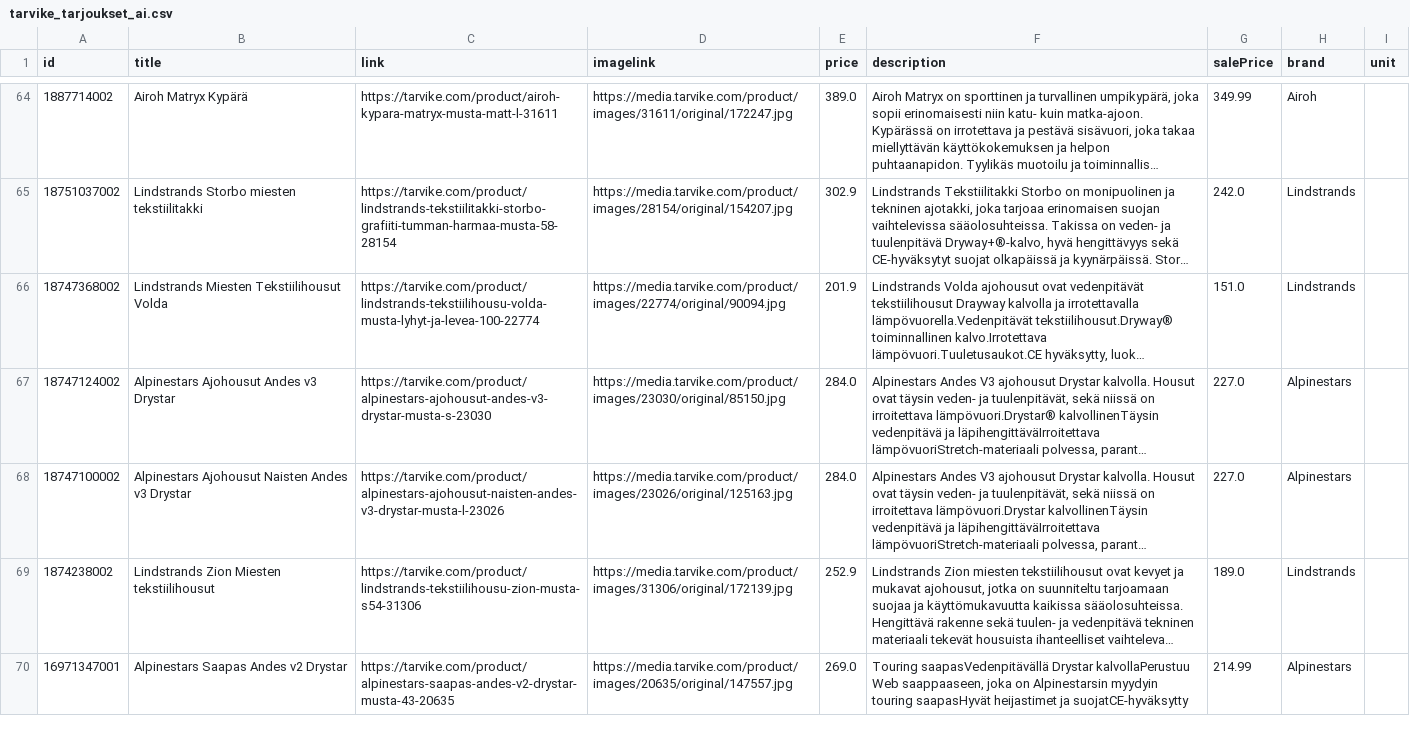
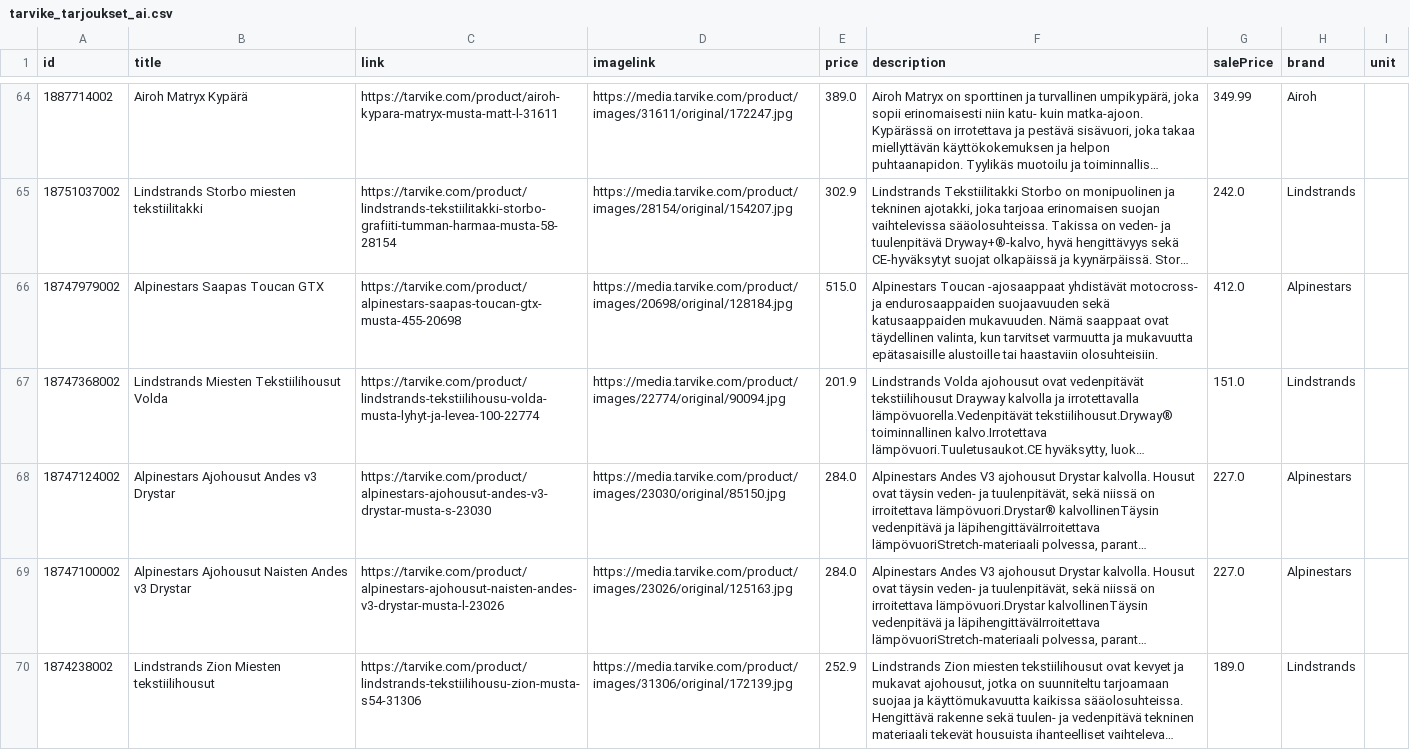
Before and after one commit to TarvikeTT/almadynamo, a CSV file: tarvike_tarjoukset_ai.csv, drawn as a sheet; only a part is shown, gaps mark what is left out; the shorter side is filled out with more unchanged rows; long unchanged cells end in …; the diff covers the shown part only; the diff names each change by its address in the sheet, - before the commit and + after, or states it on an @@ line.

```diff
--- a/tarvike_tarjoukset_ai.csv
+++ b/tarvike_tarjoukset_ai.csv
+row 66: 18747979002 | Alpinestars Saapas Toucan GTX | https://tarvike.com/product/alpinestars-saapas-toucan-gtx-musta-455-20698 | https://media.tarvike.com/product/images/20698/original/128184.jpg | 515.0 | Alpinestars Toucan -ajosaappaat yhdistävät motocross- ja endurosaappaiden suojaavuuden sekä katusaappaiden mukavuuden. Nämä saappaat ovat täydellinen valinta, kun tarvitset varmuutta ja mukavuutta epätasaisille alustoille tai haastaviin olosuhteisiin. | 412.0 | Alpinestars
```
Also changed, not shown: 6 added rows, 6 removed rows and 2 edited cells elsewhere in this file, tarvike_laitetarjoukset.csv.
